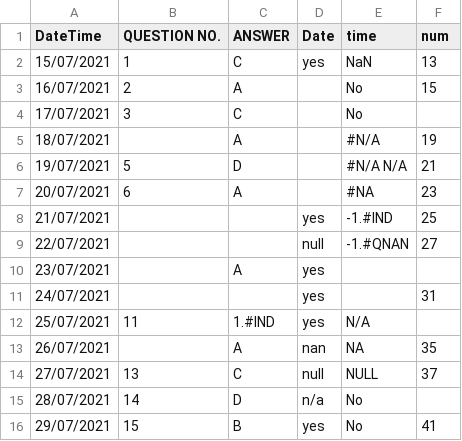
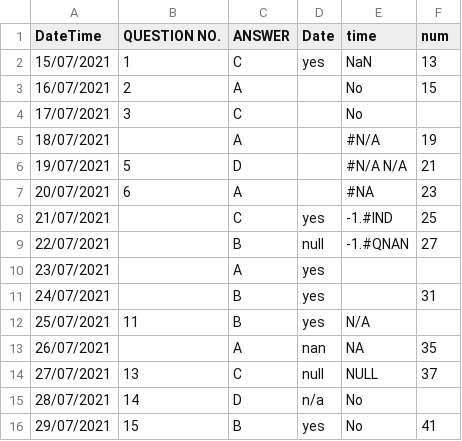
Before and after one commit to tayyabmalik4/pandas_in_python, a CSV file: 05_using_write_the_csv_file_merge-sort.csv, drawn as a sheet.

```diff
--- a/05_using_write_the_csv_file_merge-sort.csv
+++ b/05_using_write_the_csv_file_merge-sort.csv
@@ -7,7 +7,7 @@
 20/07/2021,6,A,,#NA,23
-21/07/2021,,,yes,-1.#IND,25
-22/07/2021,,,null,-1.#QNAN,27
+21/07/2021,,C,yes,-1.#IND,25
+22/07/2021,,B,null,-1.#QNAN,27
 23/07/2021,,A,yes,,
-24/07/2021,,,yes,,31
-25/07/2021,11,1.#IND,yes,N/A,
+24/07/2021,,B,yes,,31
+25/07/2021,11,B,yes,N/A,
 26/07/2021,,A,nan,NA,35
```
Also changed, not shown: 2 other files.
